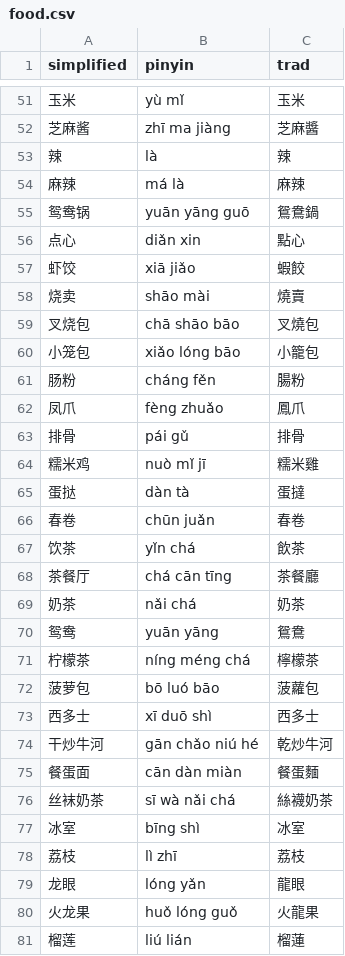
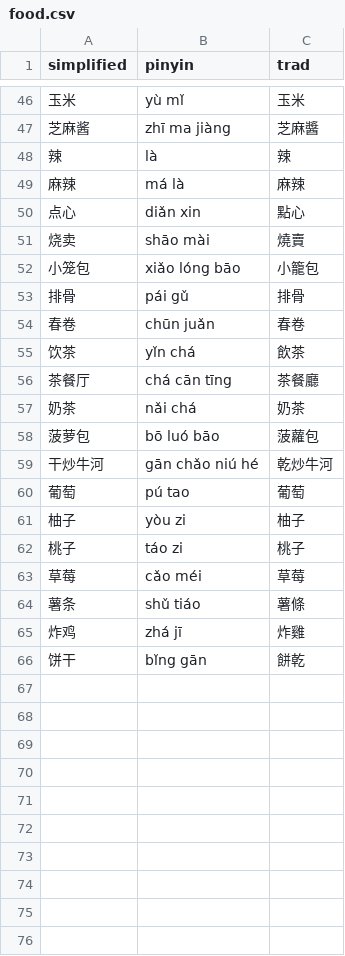
Before and after one commit to albert-yu/han-zi, a CSV file: phrases/food.csv, drawn as a sheet; only a part is shown, gaps mark what is left out; the shorter side is filled out with more unchanged rows; the diff covers the shown part only; the diff names each change by its address in the sheet, - before the commit and + after, or states it on an @@ line.

Commit message:
split out some food phrases into food-2

```diff
--- a/phrases/food.csv
+++ b/phrases/food.csv
-row 55: 鸳鸯锅 | yuān yāng guō | 鴛鴦鍋
-row 57: 虾饺 | xiā jiǎo | 蝦餃
-row 59: 叉烧包 | chā shāo bāo | 叉燒包
-row 61: 肠粉 | cháng fěn | 腸粉
-row 62: 凤爪 | fèng zhuǎo | 鳳爪
-row 64: 糯米鸡 | nuò mǐ jī | 糯米雞
-row 65: 蛋挞 | dàn tà | 蛋撻
-row 70: 鸳鸯 | yuān yāng | 鴛鴦
-row 71: 柠檬茶 | níng méng chá | 檸檬茶
-row 73: 西多士 | xī duō shì | 西多士
-row 75: 餐蛋面 | cān dàn miàn | 餐蛋麵
-row 76: 丝袜奶茶 | sī wà nǎi chá | 絲襪奶茶
-row 77: 冰室 | bīng shì | 冰室
-row 78: 荔枝 | lì zhī | 荔枝
-row 79: 龙眼 | lóng yǎn | 龍眼
-row 80: 火龙果 | huǒ lóng guǒ | 火龍果
-row 81: 榴莲 | liú lián | 榴蓮
```
Also changed, not shown: 11 removed rows elsewhere in this file, 1 other file.
